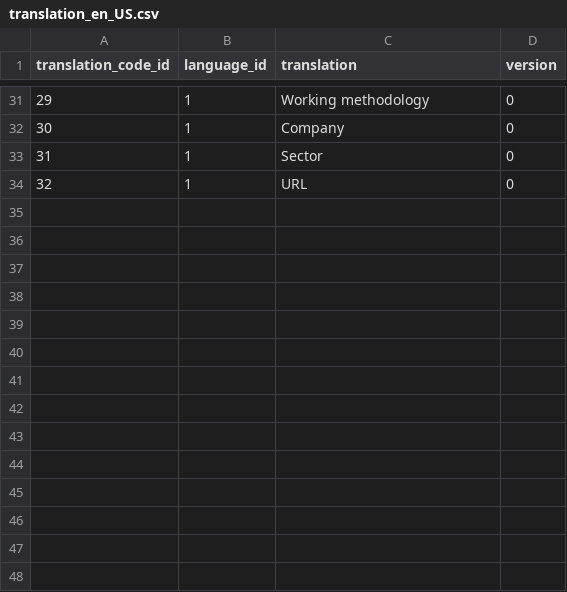
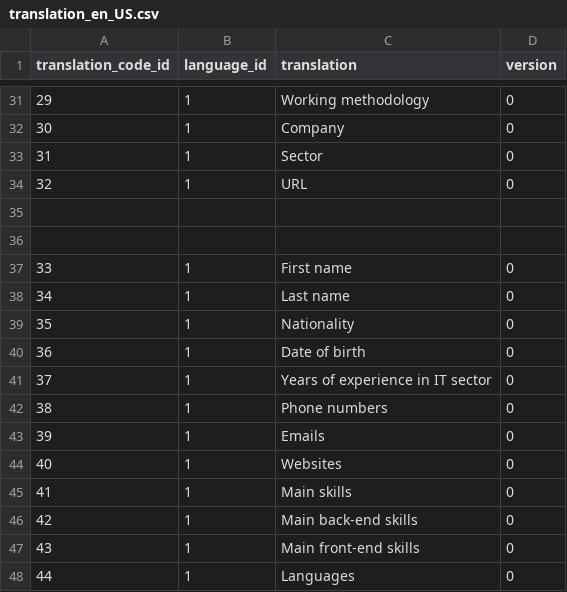
Before and after one commit to goto-eof/minerva-europass, a CSV file: src/main/resources/database/data/translation_en_US.csv, drawn as a sheet; only a part is shown, gaps mark what is left out; the diff names each change by its address in the sheet, - before the commit and + after, or states it on an @@ line.

```diff
--- a/src/main/resources/database/data/translation_en_US.csv
+++ b/src/main/resources/database/data/translation_en_US.csv
+row 35: (empty)
+row 36: (empty)
+row 37: 33 | 1 | First name | 0
+row 38: 34 | 1 | Last name | 0
+row 39: 35 | 1 | Nationality | 0
+row 40: 36 | 1 | Date of birth | 0
+row 41: 37 | 1 | Years of experience in IT sector | 0
+row 42: 38 | 1 | Phone numbers | 0
+row 43: 39 | 1 | Emails | 0
+row 44: 40 | 1 | Websites | 0
+row 45: 41 | 1 | Main skills | 0
+row 46: 42 | 1 | Main back-end skills | 0
+row 47: 43 | 1 | Main front-end skills | 0
+row 48: 44 | 1 | Languages | 0
```
Also changed, not shown: src/main/resources/database/data/translation-code.csv, src/main/resources/database/data/translation_it_IT.csv, 4 other files.
